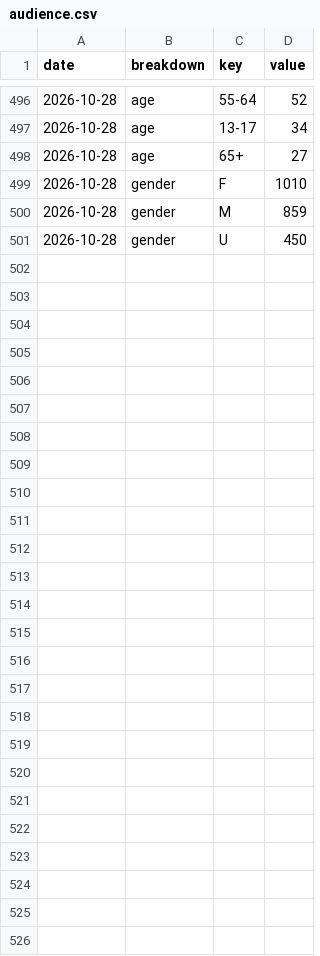
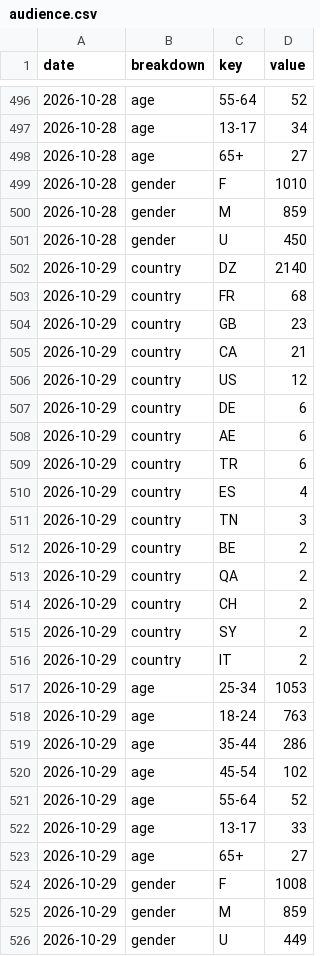
Before and after one commit to LokmaneDaoudi/ig-analytics, a CSV file: data/audience.csv, drawn as a sheet; only a part is shown, gaps mark what is left out; the diff names each change by its address in the sheet, - before the commit and + after, or states it on an @@ line.

```diff
--- a/data/audience.csv
+++ b/data/audience.csv
+row 502: 2026-10-29 | country | DZ | 2140
+row 503: 2026-10-29 | country | FR | 68
+row 504: 2026-10-29 | country | GB | 23
+row 505: 2026-10-29 | country | CA | 21
+row 506: 2026-10-29 | country | US | 12
+row 507: 2026-10-29 | country | DE | 6
+row 508: 2026-10-29 | country | AE | 6
+row 509: 2026-10-29 | country | TR | 6
+row 510: 2026-10-29 | country | ES | 4
+row 511: 2026-10-29 | country | TN | 3
+row 512: 2026-10-29 | country | BE | 2
+row 513: 2026-10-29 | country | QA | 2
+row 514: 2026-10-29 | country | CH | 2
+row 515: 2026-10-29 | country | SY | 2
+row 516: 2026-10-29 | country | IT | 2
+row 517: 2026-10-29 | age | 25-34 | 1053
+row 518: 2026-10-29 | age | 18-24 | 763
+row 519: 2026-10-29 | age | 35-44 | 286
+row 520: 2026-10-29 | age | 45-54 | 102
+row 521: 2026-10-29 | age | 55-64 | 52
+row 522: 2026-10-29 | age | 13-17 | 33
+row 523: 2026-10-29 | age | 65+ | 27
+row 524: 2026-10-29 | gender | F | 1008
+row 525: 2026-10-29 | gender | M | 859
+row 526: 2026-10-29 | gender | U | 449
```
Also changed, not shown: data/account_daily.csv, data/media_metrics.csv.
